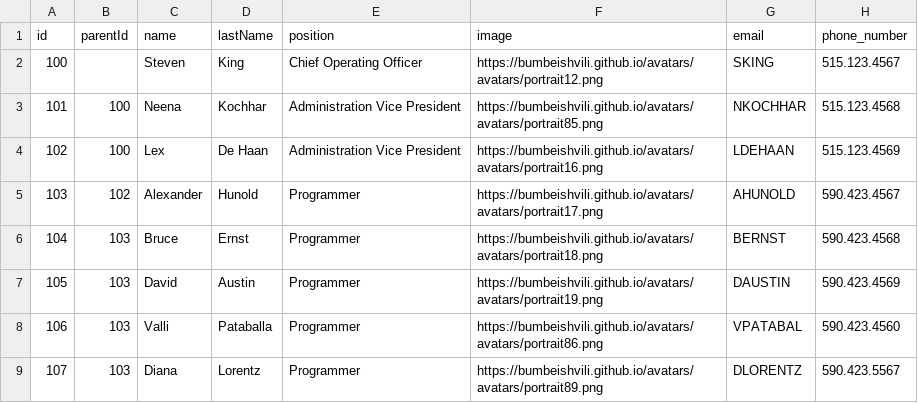
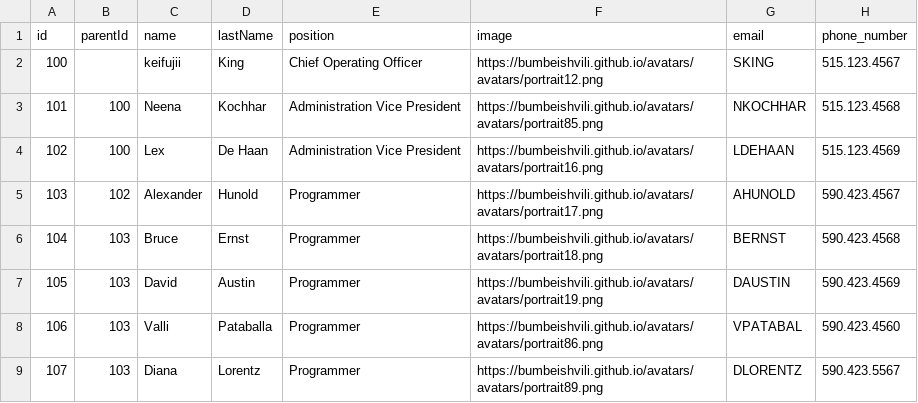
Before and after one commit to MedakaService/yachio_faq, a CSV file: new_data.csv, drawn as a sheet; only a part is shown; the diff names each change by its address in the sheet, - before the commit and + after, or states it on an @@ line.

Commit message:
Update new_data.csv

```diff
--- a/new_data.csv
+++ b/new_data.csv
-C2 (name): Steven
+C2 (name): keifujii
```
